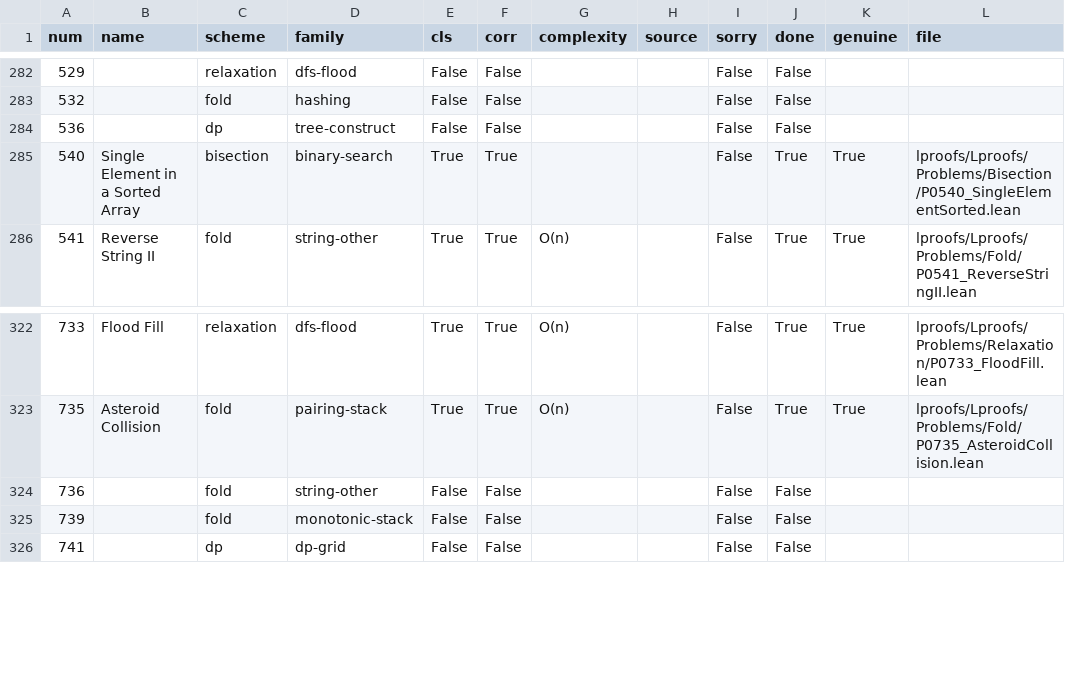
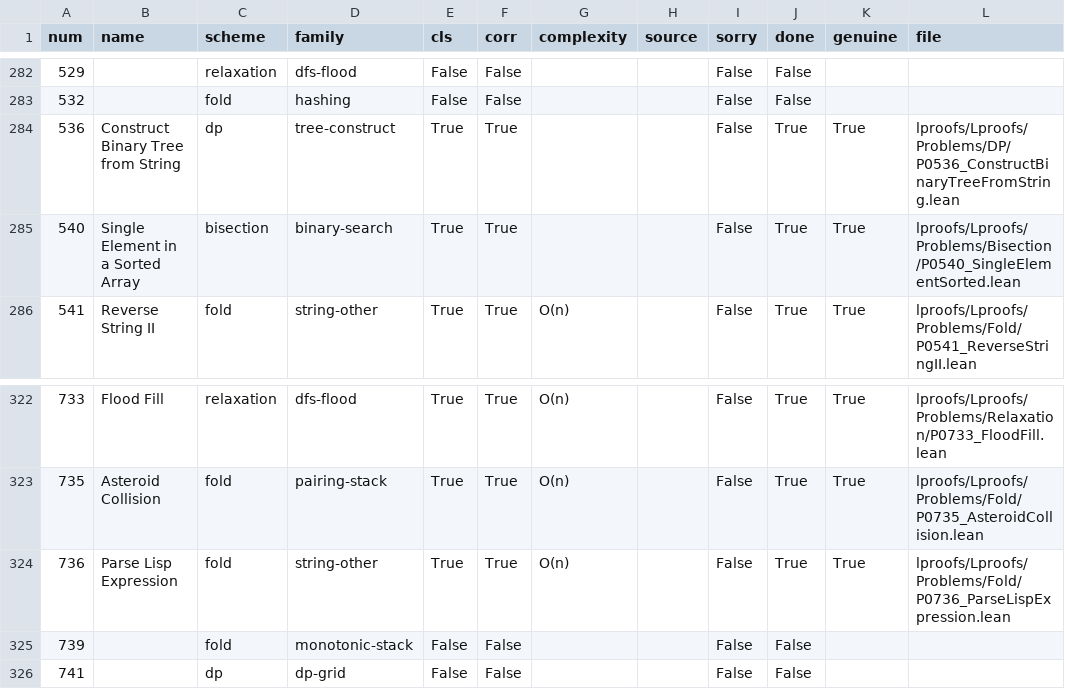
Before and after one commit to corsur/swarm-tips, a CSV file: research/wide-but-shallow/data/certs.csv, drawn as a sheet; only a part is shown, gaps mark what is left out.

```diff
--- a/research/wide-but-shallow/data/certs.csv
+++ b/research/wide-but-shallow/data/certs.csv
@@ -283,3 +283,3 @@ num,name,scheme,family,cls,corr,complexity,source,sorry,done,genuine,file
 532,,fold,hashing,False,False,,,False,False,,
-536,,dp,tree-construct,False,False,,,False,False,,
+536,Construct Binary Tree from String,dp,tree-construct,True,True,,,False,True,True,lproofs/Lproofs/Problems/DP/P0536_ConstructBinaryTreeFromString.lean
 540,Single Element in a Sorted Array,bisection,binary-search,True,True,,,False,True,True,lproofs/Lproofs/Problems/Bisection/P0540_SingleElementSorted.lean
@@ -323,3 +323,3 @@ num,name,scheme,family,cls,corr,complexity,source,sorry,done,genuine,file
 735,Asteroid Collision,fold,pairing-stack,True,True,O(n),,False,True,True,lproofs/Lproofs/Problems/Fold/P0735_AsteroidCollision.lean
-736,,fold,string-other,False,False,,,False,False,,
+736,Parse Lisp Expression,fold,string-other,True,True,O(n),,False,True,True,lproofs/Lproofs/Problems/Fold/P0736_ParseLispExpression.lean
 739,,fold,monotonic-stack,False,False,,,False,False,,
```
Also changed, not shown: research/wide-but-shallow/data/sample.csv, 3 other files.
